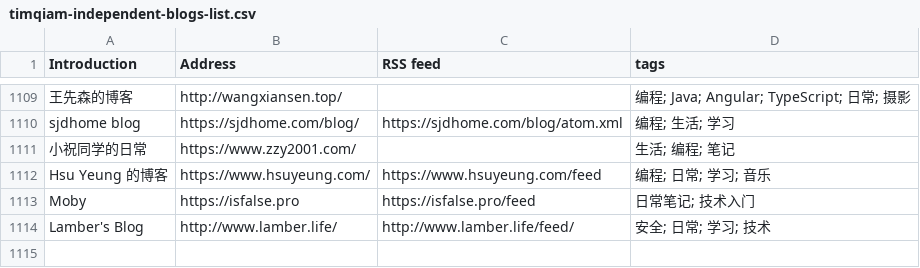
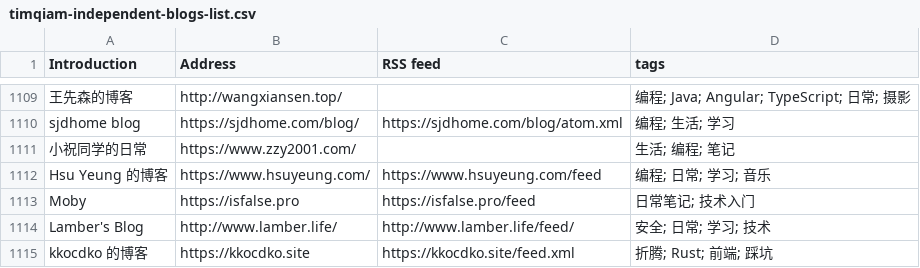
Before and after one commit to saveweb/rss-list-upstream, a CSV file: timqiam-independent-blogs-list.csv, drawn as a sheet; only a part is shown, gaps mark what is left out; the diff names each change by its address in the sheet, - before the commit and + after, or states it on an @@ line.

```diff
--- a/timqiam-independent-blogs-list.csv
+++ b/timqiam-independent-blogs-list.csv
+row 1115: kkocdko 的博客 | https://kkocdko.site | https://kkocdko.site/feed.xml | 折腾; Rust; 前端; 踩坑
```
Also changed, not shown: 2 other files.
